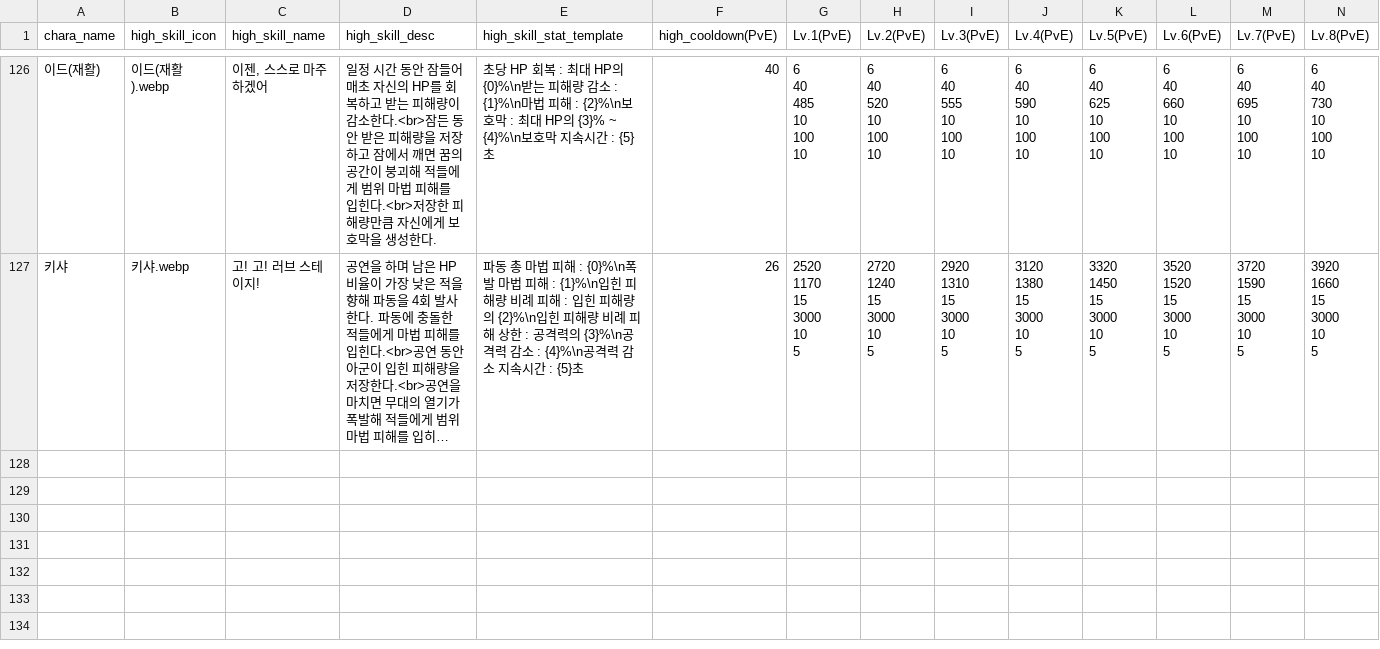
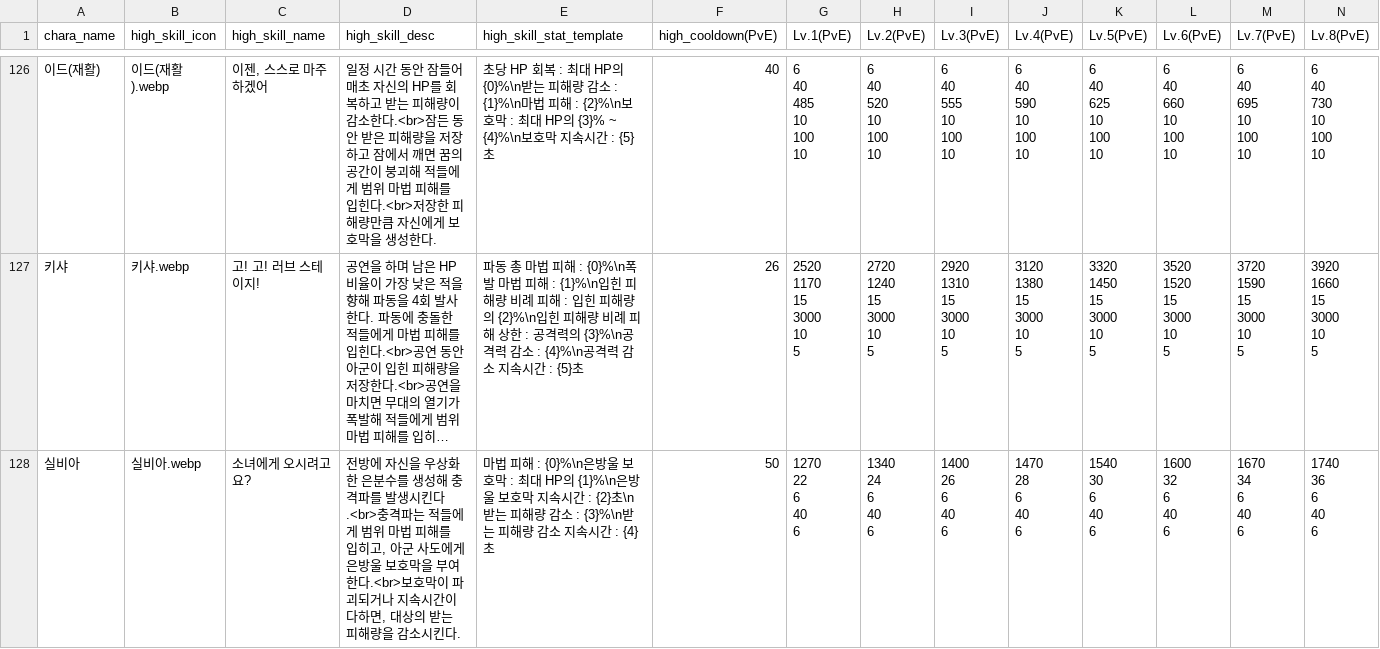
Before and after one commit to mediate1082/Trickal-Revive-Skill-Guide-Beta-0.8, a CSV file: data/high_skill_DB.csv, drawn as a sheet; only a part is shown, gaps mark what is left out; long unchanged cells end in …; rows hold the shown columns only; ↵ is a line break in a cell; the diff names each change by its address in the sheet, - before the commit and + after, or states it on an @@ line.

```diff
--- a/data/high_skill_DB.csv
+++ b/data/high_skill_DB.csv
+row 128: 실비아 | 실비아.webp | 소녀에게 오시려고요? | 전방에 자신을 우상화한 은분수를 생성해 충격파를 발생시킨다.<br>충격파는 적들에게 범위 마법 피해를 입히고, 아군 사도에게 은방울 보호막을 부여한다.<br>보호막이 파괴되거나 지속시간이 다하면, 대상의 받는 피해량을 감소시킨다. | 마법 피해 : {0}%\n은방울 보호막 : 최대 HP의 {1}%\n은방울 보호막 지속시간 : {2}초\n받는 피해량 감소 : {3}%\n받는 피해량 감소 지속시간 : {4}초 | 50 | 1270 ↵ 22 ↵ 6 ↵ 40 ↵ 6 | 1340 ↵ 24 ↵ 6 ↵ 40 ↵ 6 | 1400 ↵ 26 ↵ 6 ↵ 40 ↵ 6 | 1470 ↵ 28 ↵ 6 ↵ 40 ↵ 6 | 1540 ↵ 30 ↵ 6 ↵ 40 ↵ 6 | 1600 ↵ 32 ↵ 6 ↵ 40 ↵ 6 | 1670 ↵ 34 ↵ 6 ↵ 40 ↵ 6 | 1740 ↵ 36 ↵ 6 ↵ 40 ↵ 6
```
Also changed, not shown: data/DB.csv, data/aside_DB.csv, 6 other files.
